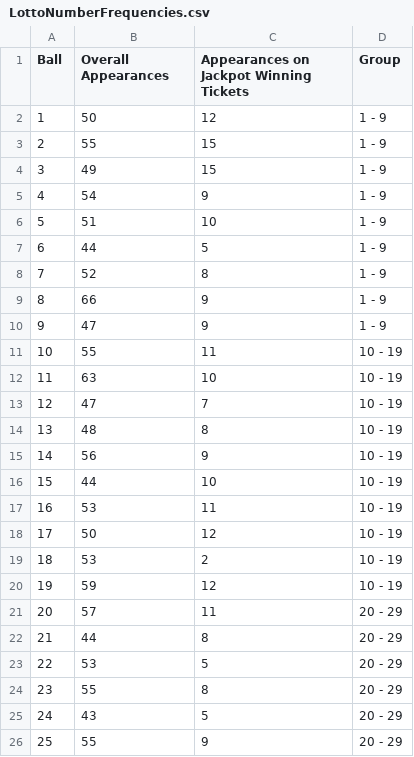
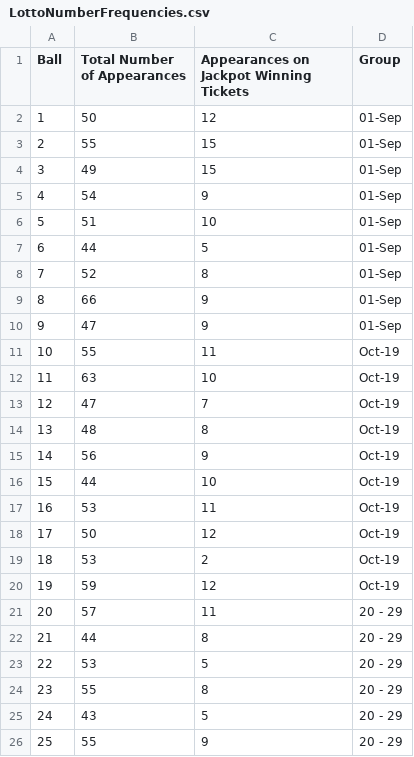
Before and after one commit to chalKlin/DataVis-proj-data, a CSV file: LottoNumberFrequencies.csv, drawn as a sheet; only a part is shown.

Commit message:
Change to column header

```diff
--- a/LottoNumberFrequencies.csv
+++ b/LottoNumberFrequencies.csv
@@ -1,21 +1,21 @@
-Ball,Overall Appearances,Appearances on Jackpot Winning Tickets,Group
-1,50,12,1 - 9
-2,55,15,1 - 9
-3,49,15,1 - 9
-4,54,9,1 - 9
-5,51,10,1 - 9
-6,44,5,1 - 9
-7,52,8,1 - 9
-8,66,9,1 - 9
-9,47,9,1 - 9
-10,55,11,10 - 19
-11,63,10,10 - 19
-12,47,7,10 - 19
-13,48,8,10 - 19
-14,56,9,10 - 19
-15,44,10,10 - 19
-16,53,11,10 - 19
-17,50,12,10 - 19
-18,53,2,10 - 19
-19,59,12,10 - 19
+Ball,Total Number of Appearances,Appearances on Jackpot Winning Tickets,Group
+1,50,12,01-Sep
+2,55,15,01-Sep
+3,49,15,01-Sep
+4,54,9,01-Sep
+5,51,10,01-Sep
+6,44,5,01-Sep
+7,52,8,01-Sep
+8,66,9,01-Sep
+9,47,9,01-Sep
+10,55,11,Oct-19
+11,63,10,Oct-19
+12,47,7,Oct-19
+13,48,8,Oct-19
+14,56,9,Oct-19
+15,44,10,Oct-19
+16,53,11,Oct-19
+17,50,12,Oct-19
+18,53,2,Oct-19
+19,59,12,Oct-19
 20,57,11,20 - 29
```
